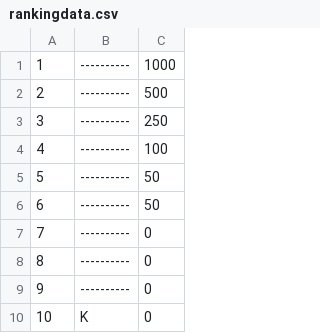
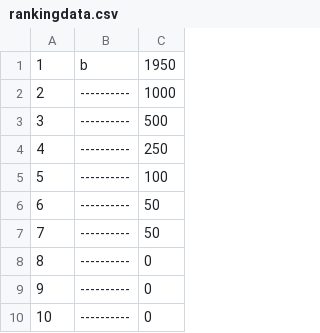
Before and after one commit to https-aya/Seisaku, a CSV file: Seisaku/Seisaku/dat/rankingdata.csv, drawn as a sheet; removed rows and columns are numbered as before the commit, all else as after; the diff names each change by its address in the sheet, - before the commit and + after, or states it on an @@ line.

```diff
--- a/Seisaku/Seisaku/dat/rankingdata.csv
+++ b/Seisaku/Seisaku/dat/rankingdata.csv
+row 1: 1 | b | 1950
@@ column A renumbered between rows 2 and 10 @@
-row 10: 10 | K | 0
```
Also changed, not shown: 7 other files.
